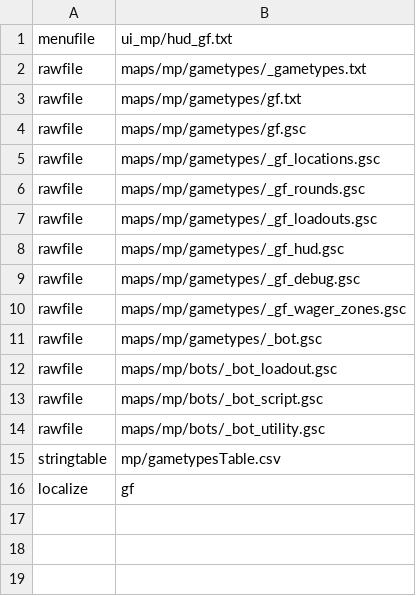
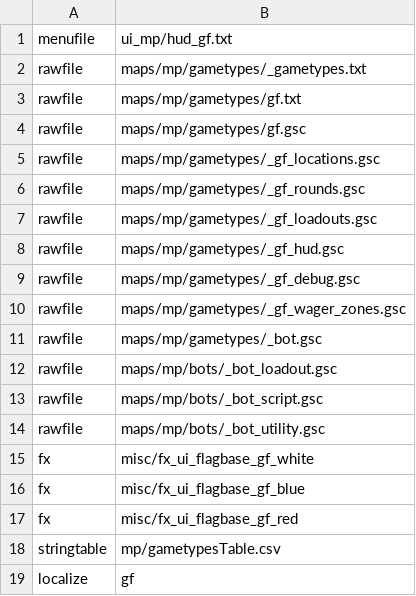
Before and after one commit to KL9modz/BO1-Gunfight, a CSV file: mod.csv, drawn as a sheet; the diff names each change by its address in the sheet, - before the commit and + after, or states it on an @@ line.

```diff
--- a/mod.csv
+++ b/mod.csv
+row 15: fx | misc/fx_ui_flagbase_gf_white
+row 16: fx | misc/fx_ui_flagbase_gf_blue
+row 17: fx | misc/fx_ui_flagbase_gf_red
```
Also changed, not shown: 8 other files.
